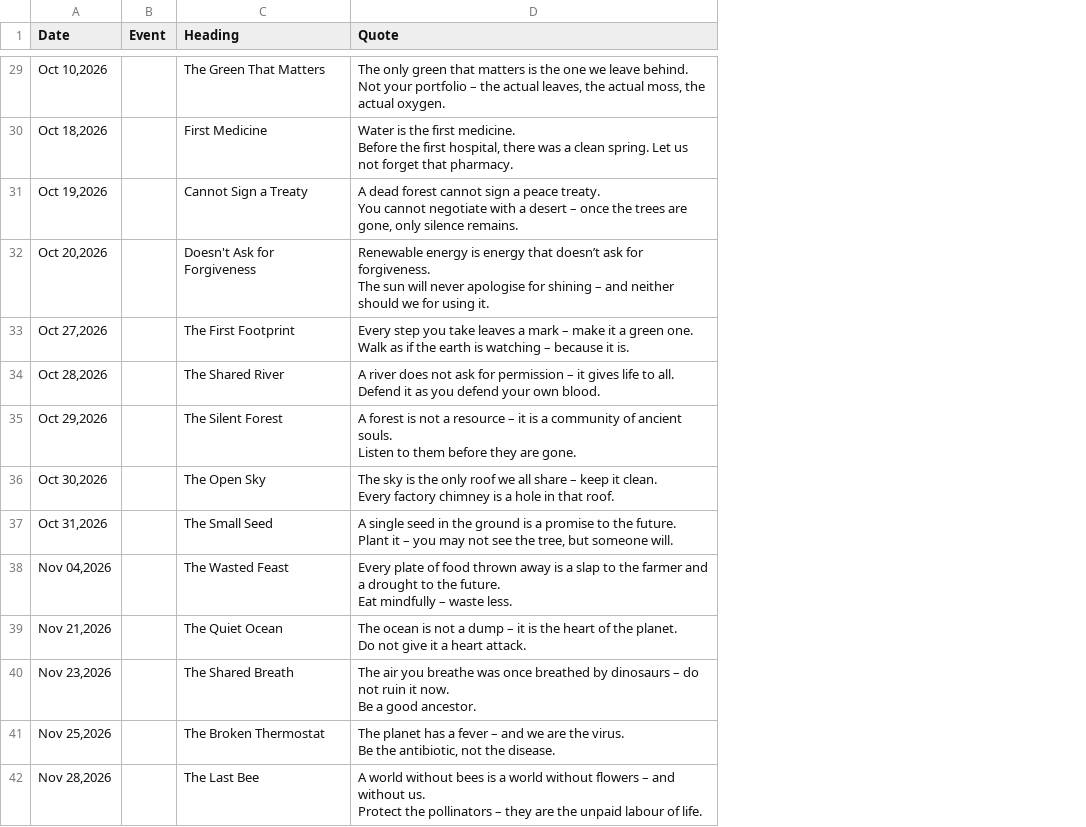
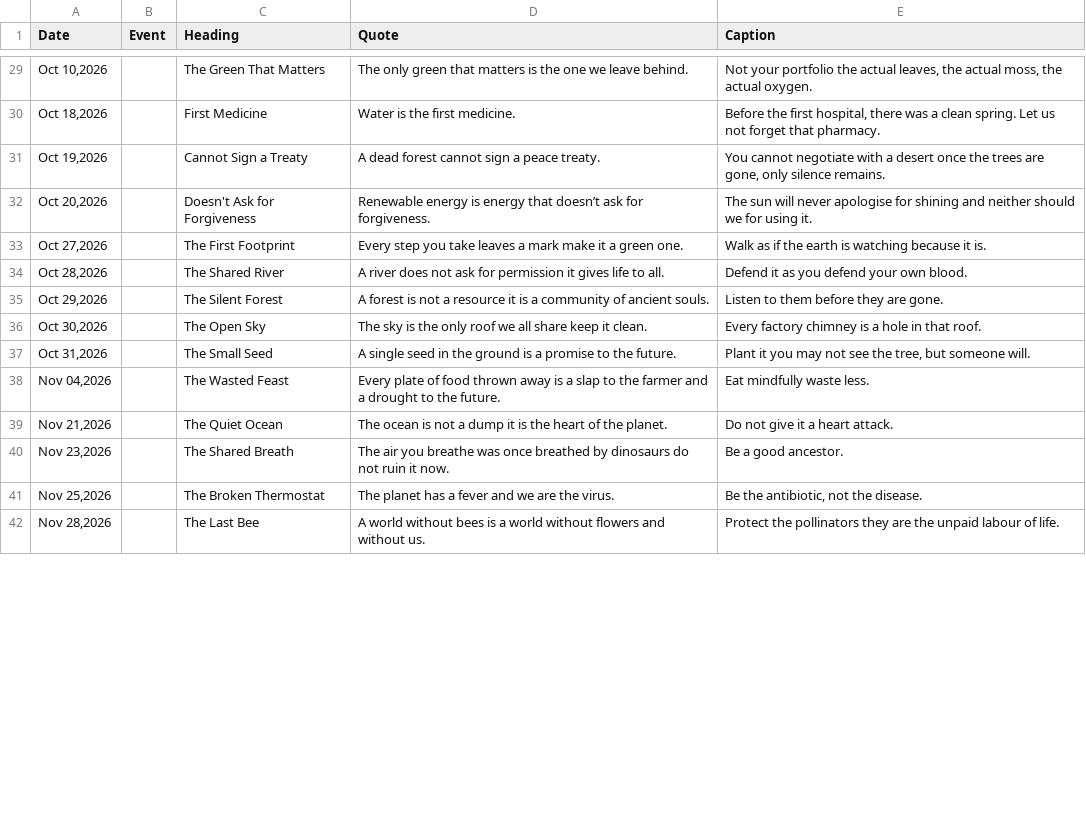
Before and after one commit to Jalte-Diye-Foundation/Cogentic, a CSV file: climate.csv, drawn as a sheet; only a part is shown, gaps mark what is left out; ↵ is a line break in a cell; the diff covers the shown part only; the diff names each change by its address in the sheet, - before the commit and + after, or states it on an @@ line.

```diff
--- a/climate.csv
+++ b/climate.csv
+column E (Caption), rows 29-42: Not your portfolio the actual leaves, the actual moss, the actual oxygen. | Before the first hospital, there was a clean spring. Let us not forget that pharmacy. | You cannot negotiate with a desert once the trees are gone, only silence remains. | The sun will never apologise for shining and neither should we for using it. | Walk as if the earth is watching because it is. | Defend it as you defend your own blood. | Listen to them before they are gone. | Every factory chimney is a hole in that roof. | Plant it you may not see the tree, but someone will. | Eat mindfully waste less. | Do not give it a heart attack. | Be a good ancestor. | Be the antibiotic, not the disease. | Protect the pollinators they are the unpaid labour of life.
-D29 (Quote): …leave behind. ↵ Not your portfolio – the actual leaves, the actual moss, the actual oxygen.
+D29 (Quote): …leave behind.
-D30 (Quote): …first medicine. ↵ Before the first hospital, there was a clean spring. Let us not forget that pharmacy.
+D30 (Quote): …first medicine.
-D31 (Quote): …peace treaty. ↵ You cannot negotiate with a desert – once the trees are gone, only silence remains.
+D31 (Quote): …peace treaty.
-D32 (Quote): …for forgiveness. ↵ The sun will never apologise for shining – and neither should we for using it.
+D32 (Quote): …for forgiveness.
-D33 (Quote): …a mark – make it a green one. ↵ Walk as if the earth is watching – because it is.
+D33 (Quote): …a mark make it a green one.
-D34 (Quote): …for permission – it gives life to all. ↵ Defend it as you defend your own blood.
+D34 (Quote): …for permission it gives life to all.
-D35 (Quote): …a resource – it is a community of ancient souls. ↵ Listen to them before they are gone.
+D35 (Quote): …a resource it is a community of ancient souls.
-D36 (Quote): …all share – keep it clean. ↵ Every factory chimney is a hole in that roof.
+D36 (Quote): …all share keep it clean.
-D37 (Quote): …the future. ↵ Plant it – you may not see the tree, but someone will.
+D37 (Quote): …the future.
-D38 (Quote): …the future. ↵ Eat mindfully – waste less.
+D38 (Quote): …the future.
-D39 (Quote): …a dump – it is the heart of the planet. ↵ Do not give it a heart attack.
+D39 (Quote): …a dump it is the heart of the planet.
-D40 (Quote): …by dinosaurs – do not ruin it now. ↵ Be a good ancestor.
+D40 (Quote): …by dinosaurs do not ruin it now.
-D41 (Quote): …a fever – and we are the virus. ↵ Be the antibiotic, not the disease.
+D41 (Quote): …a fever and we are the virus.
-D42 (Quote): …without flowers – and without us. ↵ Protect the pollinators – they are the unpaid labour of life.
+D42 (Quote): …without flowers and without us.
```
Also changed, not shown: 109 edited cells elsewhere in this file.
